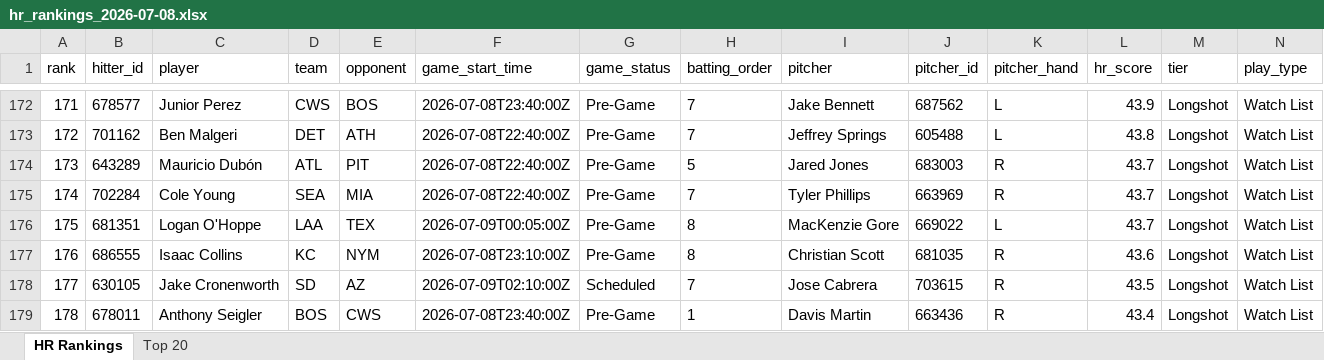
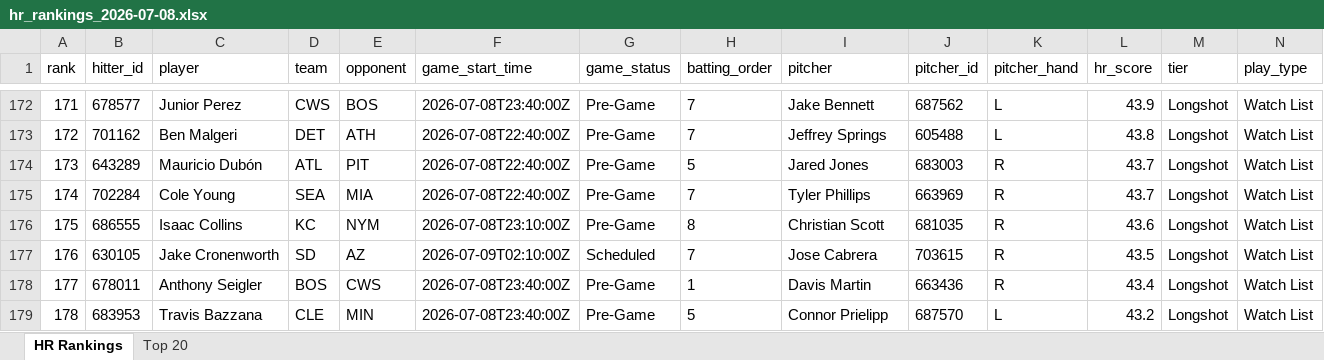
Before and after one commit to etbell28/hitter-tool, an Excel workbook: outputs/daily/hr_rankings_2026-07-08.xlsx, sheet HR Rankings, drawn as a sheet; only a part is shown, gaps mark what is left out; the shorter side is filled out with more unchanged rows; values as stored, in another font and other column widths than the file's, no borders; removed rows and columns are numbered as before the commit, all else as after; rows hold the shown columns only; the diff covers the shown part only; the diff names each change by its address in the sheet, - before the commit and + after, or states it on an @@ line.

```diff
--- a/outputs/daily/hr_rankings_2026-07-08.xlsx (sheet HR Rankings)
+++ b/outputs/daily/hr_rankings_2026-07-08.xlsx (sheet HR Rankings)
@@ column A (rank) renumbered between rows 7 and 214 @@
-row 176: 175 | 681351 | Logan O'Hoppe | LAA | TEX | 2026-07-09T00:05:00Z | Pre-Game | 8 | MacKenzie Gore | 669022 | L | 43.7 | Longshot | Watch List
```
Also changed, not shown: 9 added rows, 8 removed rows and 2 edited cells elsewhere in this sheet, sheet Top 20, outputs/daily/hr_rankings_2026-07-08_full.xlsx, outputs/hr_rankings.xlsx, 11 other files.
